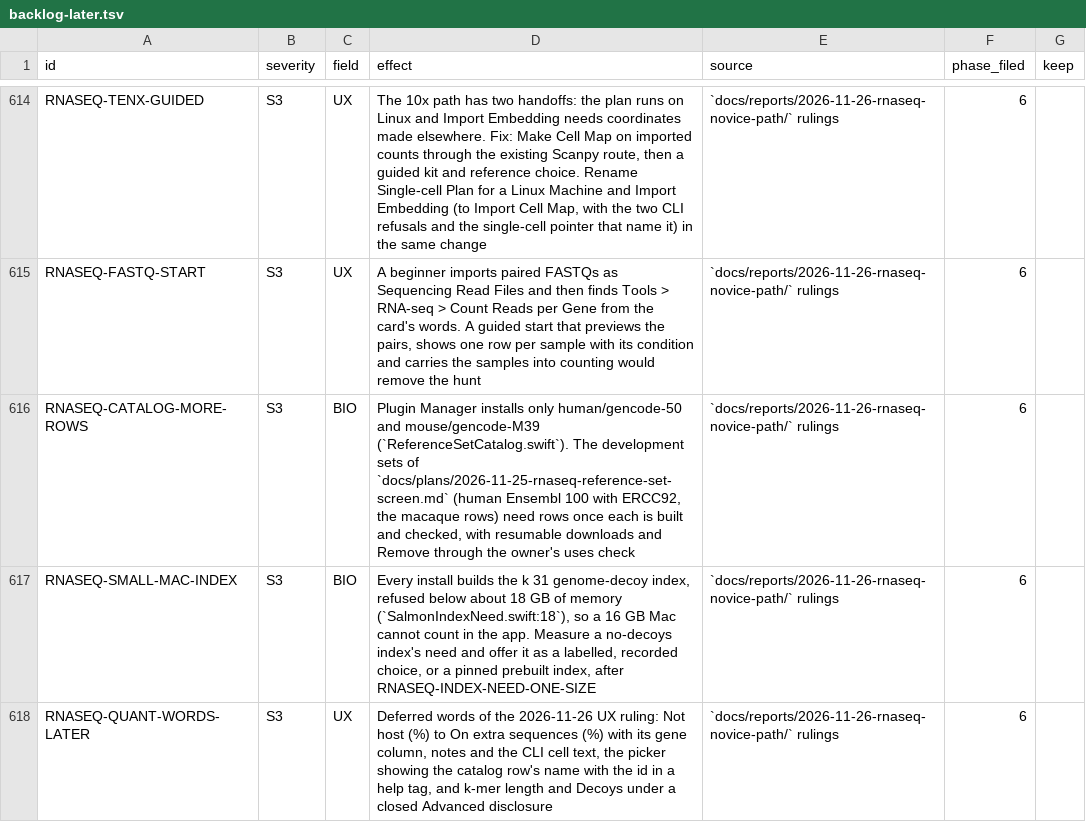
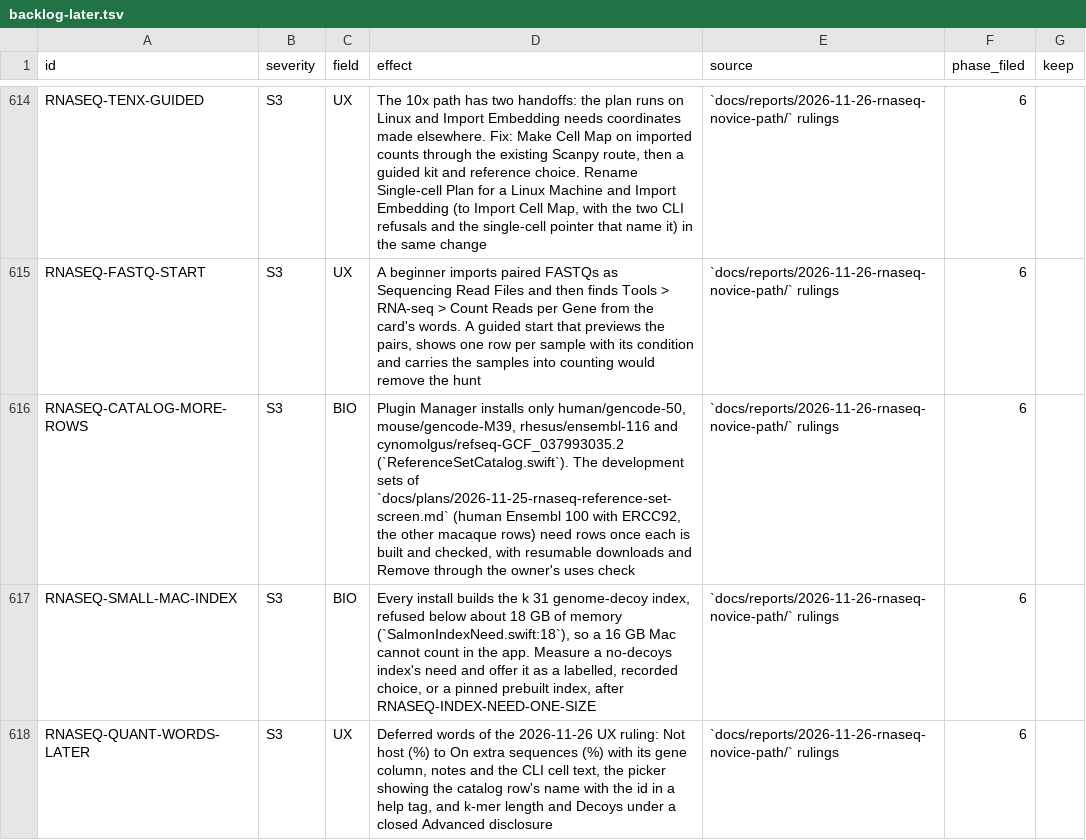
Before and after one commit to dhoconno/lungfish-genome-explorer, a TSV file: docs/plans/backlog-later.tsv, drawn as a sheet; only a part is shown, gaps mark what is left out.

```diff
--- a/docs/plans/backlog-later.tsv
+++ b/docs/plans/backlog-later.tsv
@@ -615,3 +615,3 @@ RNASEQ-TENX-GUIDED	S3	UX	The 10x path has two handoffs: the plan runs on Linux a
 RNASEQ-FASTQ-START	S3	UX	A beginner imports paired FASTQs as Sequencing Read Files and then finds Tools > RNA-seq > Count Reads per Gene from the card's words. A guided start that previews the pairs, shows one row per sample with its condition and carries the samples into counting would remove the hunt	`docs/reports/2026-11-26-rnaseq-novice-path/` rulings	6	
-RNASEQ-CATALOG-MORE-ROWS	S3	BIO	Plugin Manager installs only human/gencode-50 and mouse/gencode-M39 (`ReferenceSetCatalog.swift`). The development sets of `docs/plans/2026-11-25-rnaseq-reference-set-screen.md` (human Ensembl 100 with ERCC92, the macaque rows) need rows once each is built and checked, with resumable downloads and Remove through the owner's uses check	`docs/reports/2026-11-26-rnaseq-novice-path/` rulings	6	
+RNASEQ-CATALOG-MORE-ROWS	S3	BIO	Plugin Manager installs only human/gencode-50, mouse/gencode-M39, rhesus/ensembl-116 and cynomolgus/refseq-GCF_037993035.2 (`ReferenceSetCatalog.swift`). The development sets of `docs/plans/2026-11-25-rnaseq-reference-set-screen.md` (human Ensembl 100 with ERCC92, the other macaque rows) need rows once each is built and checked, with resumable downloads and Remove through the owner's uses check	`docs/reports/2026-11-26-rnaseq-novice-path/` rulings	6	
 RNASEQ-SMALL-MAC-INDEX	S3	BIO	Every install builds the k 31 genome-decoy index, refused below about 18 GB of memory (`SalmonIndexNeed.swift:18`), so a 16 GB Mac cannot count in the app. Measure a no-decoys index's need and offer it as a labelled, recorded choice, or a pinned prebuilt index, after RNASEQ-INDEX-NEED-ONE-SIZE	`docs/reports/2026-11-26-rnaseq-novice-path/` rulings	6	
```
Also changed, not shown: 13 other files.
